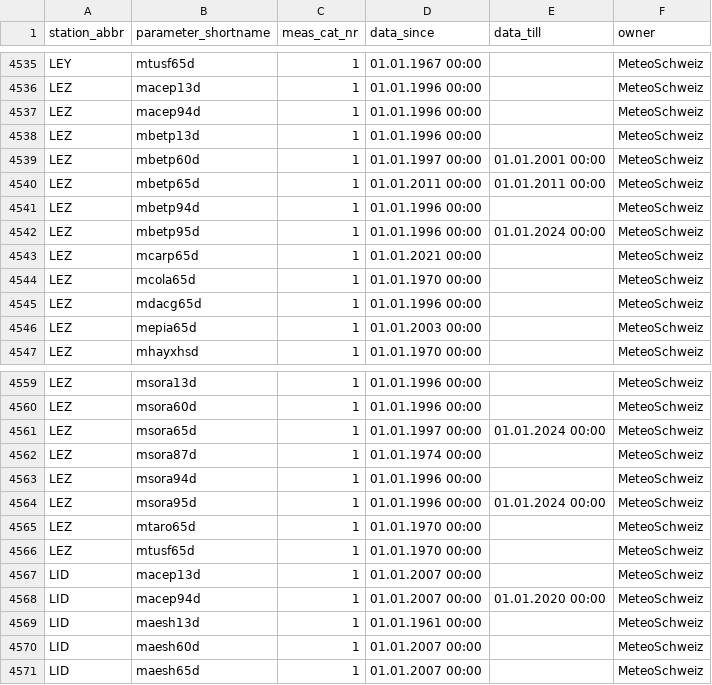
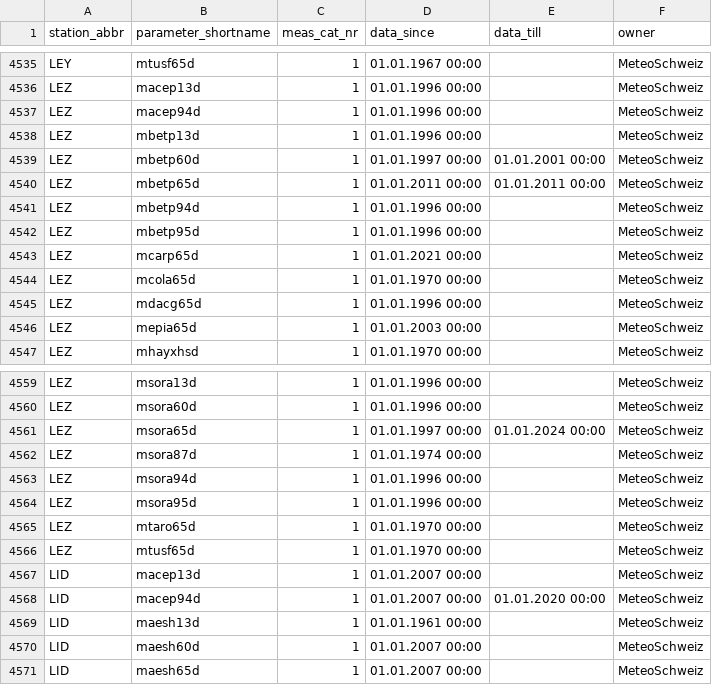
Before and after one commit to hannahbeu/phenology, a CSV file: cache/validation/Larch_Classification_2017_multidate_aspect_improved_threshold099/meteoswiss/ogd-phenology_meta_datainventory.csv, drawn as a sheet; only a part is shown, gaps mark what is left out.

```diff
--- a/cache/validation/Larch_Classification_2017_multidate_aspect_improved_threshold099/meteoswiss/ogd-phenology_meta_datainventory.csv
+++ b/cache/validation/Larch_Classification_2017_multidate_aspect_improved_threshold099/meteoswiss/ogd-phenology_meta_datainventory.csv
@@ -4541,3 +4541,3 @@ LEZ;mbetp65d;1;01.01.2011 00:00;01.01.2011 00:00;MeteoSchweiz
 LEZ;mbetp94d;1;01.01.1996 00:00;;MeteoSchweiz
-LEZ;mbetp95d;1;01.01.1996 00:00;01.01.2024 00:00;MeteoSchweiz
+LEZ;mbetp95d;1;01.01.1996 00:00;;MeteoSchweiz
 LEZ;mcarp65d;1;01.01.2021 00:00;;MeteoSchweiz
@@ -4563,3 +4563,3 @@ LEZ;msora87d;1;01.01.1974 00:00;;MeteoSchweiz
 LEZ;msora94d;1;01.01.1996 00:00;;MeteoSchweiz
-LEZ;msora95d;1;01.01.1996 00:00;01.01.2024 00:00;MeteoSchweiz
+LEZ;msora95d;1;01.01.1996 00:00;;MeteoSchweiz
 LEZ;mtaro65d;1;01.01.1970 00:00;;MeteoSchweiz
```
Also changed, not shown: 2 other files.
